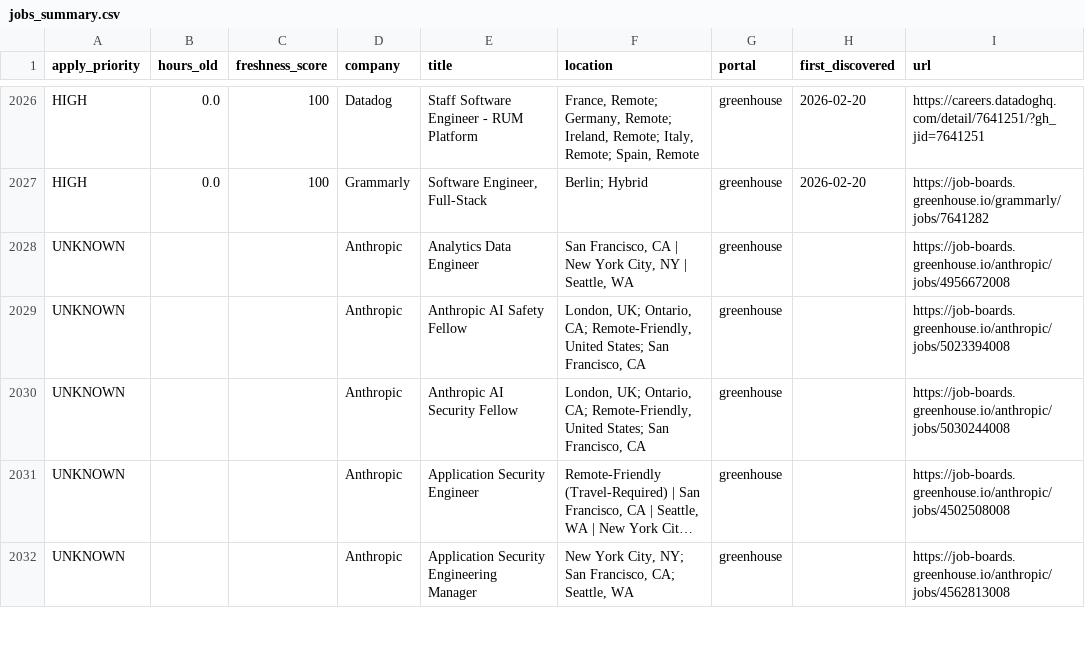
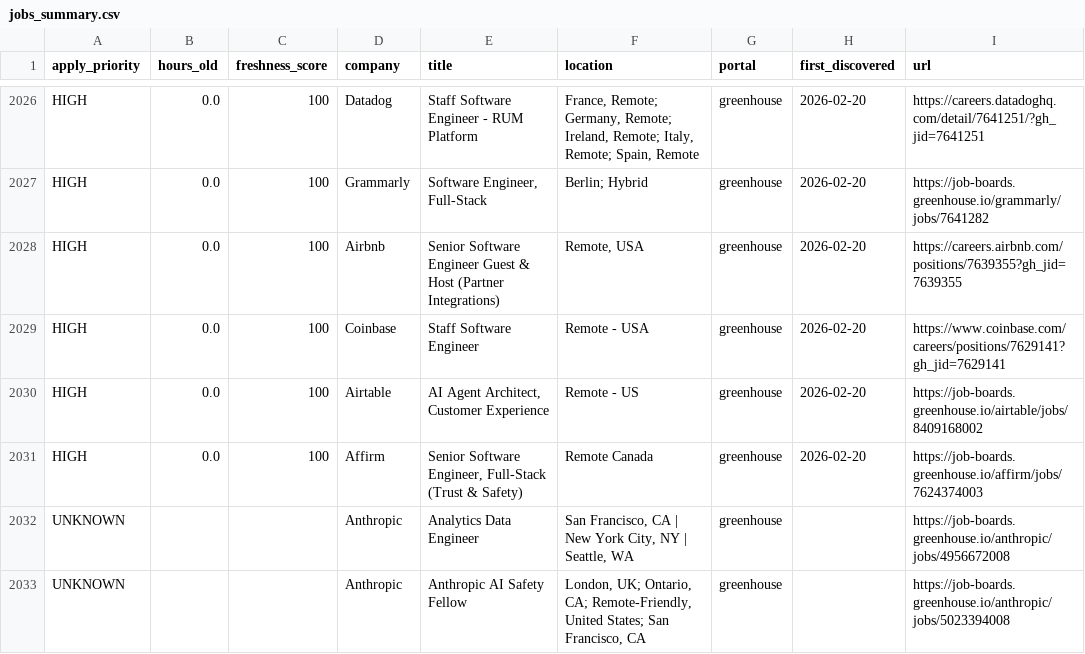
Before and after one commit to Nuthanreddy05/tech-jobs-scraper, a CSV file: jobs/jobs_summary.csv, drawn as a sheet; only a part is shown, gaps mark what is left out; the shorter side is filled out with more unchanged rows; long unchanged cells end in ….

```diff
--- a/jobs/jobs_summary.csv
+++ b/jobs/jobs_summary.csv
@@ -2027,2 +2027,6 @@ HIGH,0.0,100,Datadog,Staff Software Engineer - RUM Platform,"France, Remote; Ger
 HIGH,0.0,100,Grammarly,"Software Engineer, Full-Stack ",Berlin; Hybrid,greenhouse,2026-02-20,https://job-boards.greenhouse.io/grammarly/jobs/7641282
+HIGH,0.0,100,Airbnb,Senior Software Engineer Guest & Host (Partner Integrations) ,"Remote, USA ",greenhouse,2026-02-20,https://careers.airbnb.com/positions/7639355?gh_jid=7639355
+HIGH,0.0,100,Coinbase,Staff Software Engineer,Remote - USA,greenhouse,2026-02-20,https://www.coinbase.com/careers/positions/7629141?gh_jid=7629141
+HIGH,0.0,100,Airtable,"AI Agent Architect, Customer Experience",Remote - US,greenhouse,2026-02-20,https://job-boards.greenhouse.io/airtable/jobs/8409168002
+HIGH,0.0,100,Affirm,"Senior Software Engineer, Full-Stack (Trust & Safety)",Remote Canada,greenhouse,2026-02-20,https://job-boards.greenhouse.io/affirm/jobs/7624374003
 UNKNOWN,,,Anthropic,Analytics Data Engineer,"San Francisco, CA | New York City, NY | Seattle, WA",greenhouse,,https://job-boards.greenhouse.io/anthropic/jobs/4956672008
```
Also changed, not shown: 7 other files.
